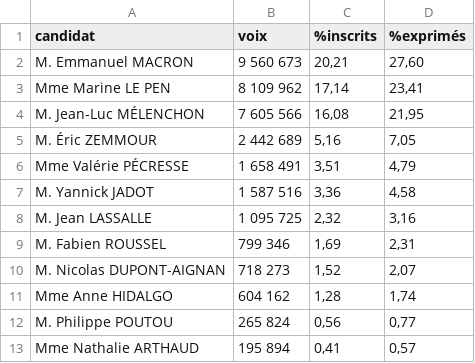
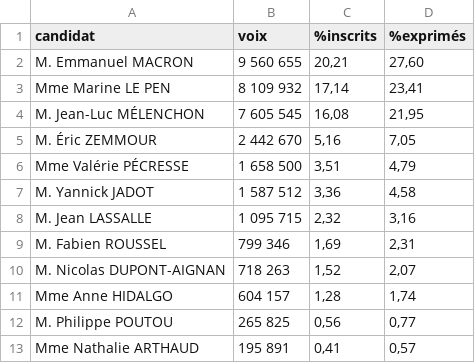
Before and after one commit to RouxRC/prez-2022, a CSV file: resultats.csv, drawn as a sheet.

```diff
--- a/resultats.csv
+++ b/resultats.csv
@@ -1,13 +1,13 @@
 candidat;voix;%inscrits;%exprimés
-M. Emmanuel MACRON;9 560 673;20,21;27,60
-Mme Marine LE PEN;8 109 962;17,14;23,41
-M. Jean-Luc MÉLENCHON;7 605 566;16,08;21,95
-M. Éric ZEMMOUR;2 442 689;5,16;7,05
-Mme Valérie PÉCRESSE;1 658 491;3,51;4,79
-M. Yannick JADOT;1 587 516;3,36;4,58
-M. Jean LASSALLE;1 095 725;2,32;3,16
+M. Emmanuel MACRON;9 560 655;20,21;27,60
+Mme Marine LE PEN;8 109 932;17,14;23,41
+M. Jean-Luc MÉLENCHON;7 605 545;16,08;21,95
+M. Éric ZEMMOUR;2 442 670;5,16;7,05
+Mme Valérie PÉCRESSE;1 658 500;3,51;4,79
+M. Yannick JADOT;1 587 512;3,36;4,58
+M. Jean LASSALLE;1 095 715;2,32;3,16
 M. Fabien ROUSSEL;799 346;1,69;2,31
-M. Nicolas DUPONT-AIGNAN;718 273;1,52;2,07
-Mme Anne HIDALGO;604 162;1,28;1,74
-M. Philippe POUTOU;265 824;0,56;0,77
-Mme Nathalie ARTHAUD;195 894;0,41;0,57
+M. Nicolas DUPONT-AIGNAN;718 263;1,52;2,07
+Mme Anne HIDALGO;604 157;1,28;1,74
+M. Philippe POUTOU;265 825;0,56;0,77
+Mme Nathalie ARTHAUD;195 891;0,41;0,57
```
Also changed, not shown: historique-%exprimes.csv, historique-%inscrits.csv, 1 other file.
